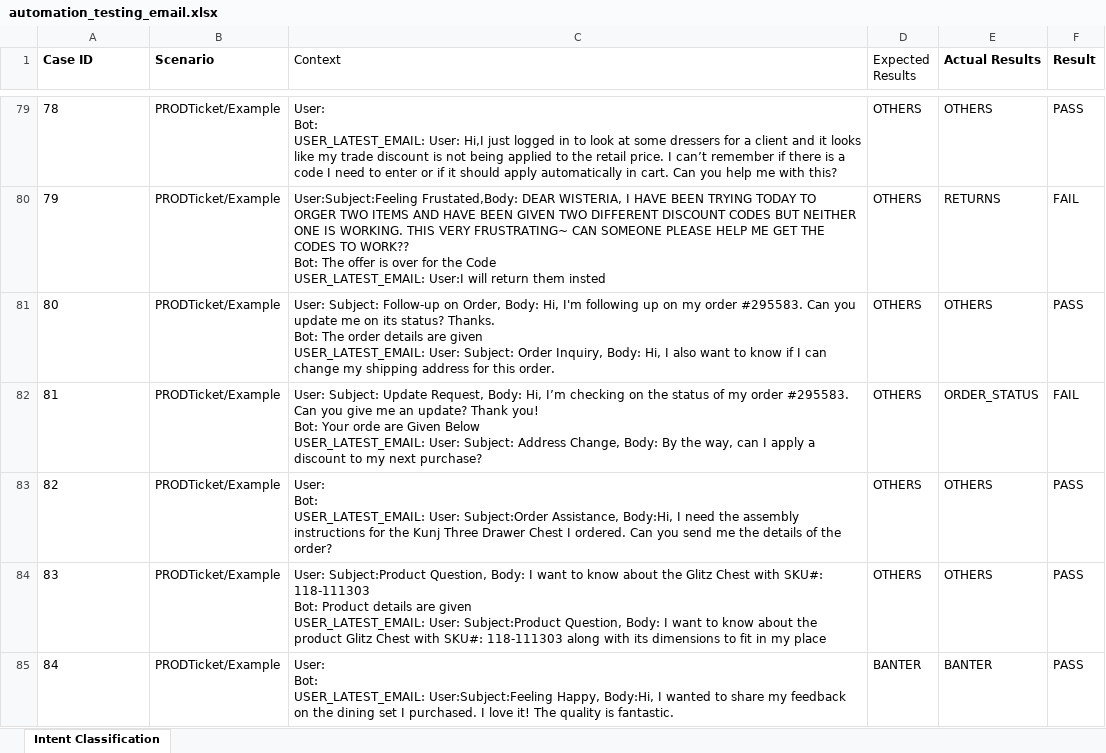
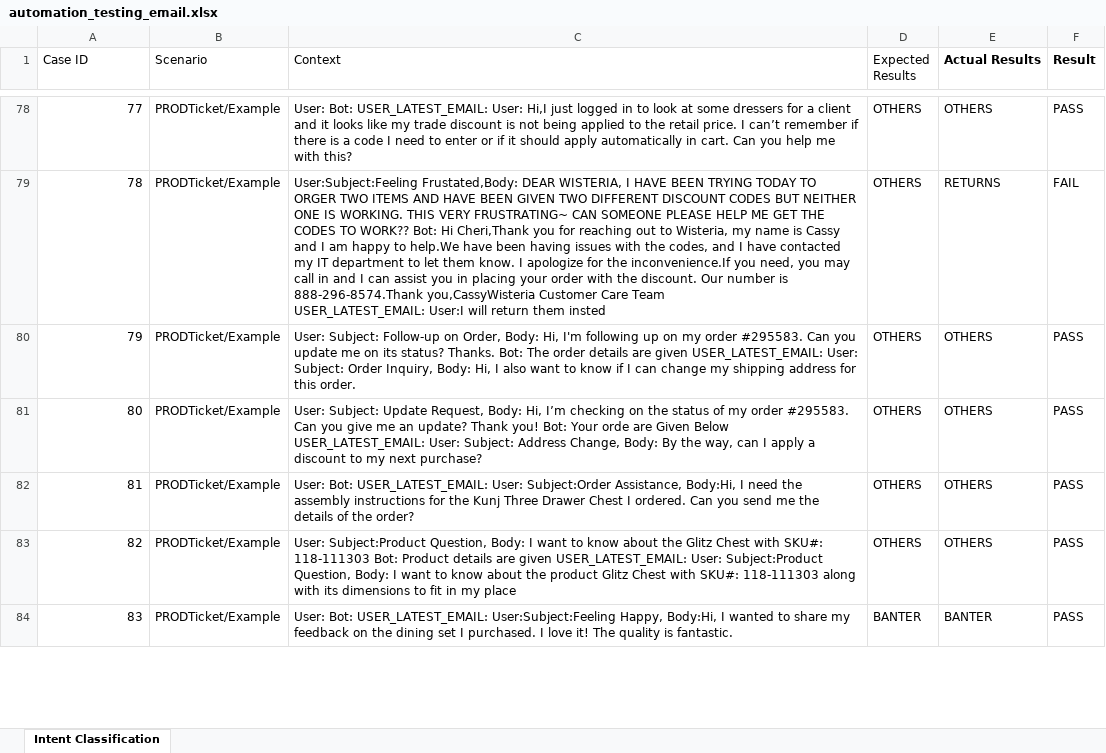
Before and after one commit to PrakashKunapareddy/Prompt-Testing, an Excel workbook: email_prompt_test/automation_testing_email.xlsx, sheet Intent Classification, drawn as a sheet; only a part is shown, gaps mark what is left out; values as stored, in another font and other column widths than the file's, no borders; addresses are those after the commit; ↵ is a line break in a cell; the diff covers the shown part only; the diff names each change by its address in the sheet, - before the commit and + after, or states it on an @@ line.

Commit message:
Commit all Updates of Chat and Email Intent Classification

```diff
--- a/email_prompt_test/automation_testing_email.xlsx (sheet Intent Classification)
+++ b/email_prompt_test/automation_testing_email.xlsx (sheet Intent Classification)
-A1:B1 bold: on
+A1:B1 bold: off
@@ column A (Case ID) renumbered between rows 63 and 101 @@
-A78:A84 alignment: left
+A78:A84 alignment: right
-C78 (Context): …with this?
+C78 (Context): …with this?
-C79 (Context): …WORK?? ↵ Bot: The offer is over for the Code ↵ USER_LATEST_EMAIL: User:I…
+C79 (Context): …WORK?? Bot: Hi Cheri,Thank you for reaching out to Wisteria, my name is Cassy and I am happy to help.We have been having issues with the codes, and I have contacted my IT department to let them know. I apologize for the inconvenience.If you need, you may call in and I can assist you in placing your order with the discount. Our number is 888-296-8574.Thank you,CassyWisteria Customer Care Team ↵ USER_LATEST_EMAIL: User:I…
-C80 (Context): …this order.
+C80 (Context): …this order.
-C81 (Context): …next purchase?
+C81 (Context): …next purchase?
-E81 (Actual Results): ORDER_STATUS
+E81 (Actual Results): OTHERS
-F81 (Result): FAIL
+F81 (Result): PASS
-C82 (Context): …the order?
+C82 (Context): …the order?
-C83 (Context): …my place
+C83 (Context): …my place
-C84 (Context): …is fantastic.
+C84 (Context): …is fantastic.
```
Also changed, not shown: other rows of this sheet, chat_prompt_test/automation_testing_chat.xlsx, 3 other files.
